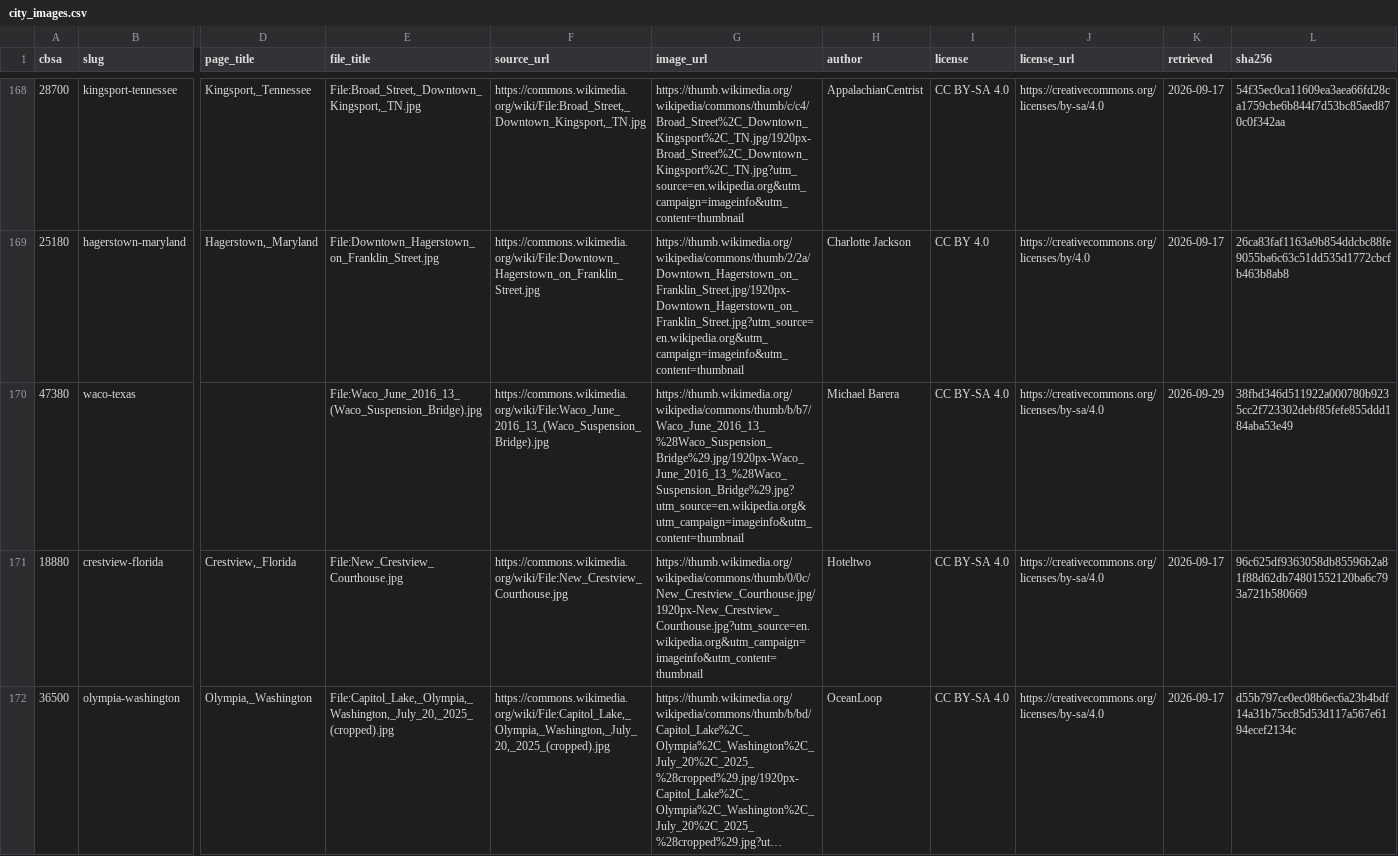
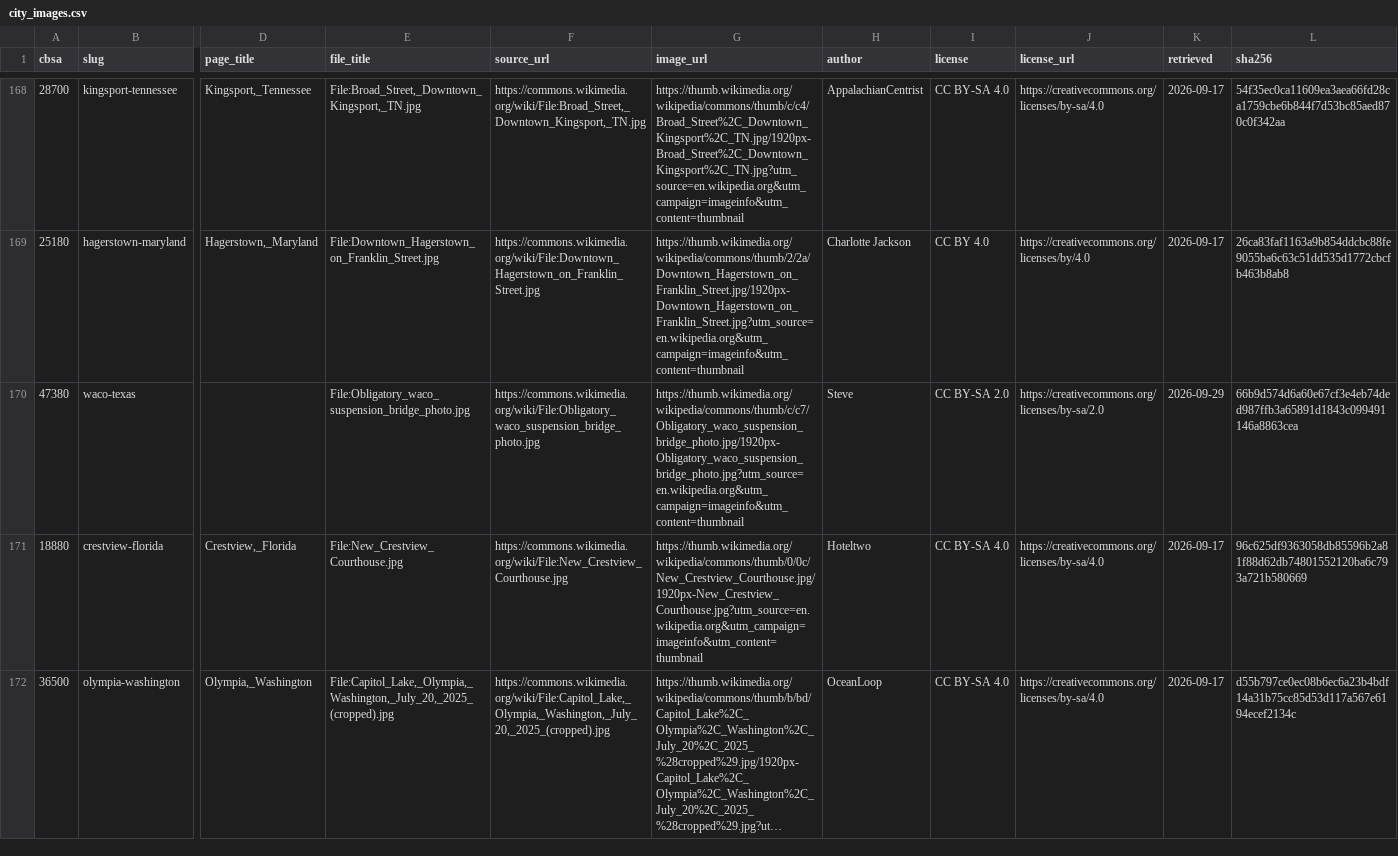
Before and after one commit to Nathan98000/Dating_Stats_Atlas, a CSV file: atlas/results/phase2e/city_images.csv, drawn as a sheet; only a part is shown, gaps mark what is left out; long unchanged cells end in …; the diff names each change by its address in the sheet, - before the commit and + after, or states it on an @@ line.

```diff
--- a/atlas/results/phase2e/city_images.csv
+++ b/atlas/results/phase2e/city_images.csv
-E170 (file_title): File:Waco_June_2016_13_(Waco_Suspension_Bridge).jpg
+E170 (file_title): File:Obligatory_waco_suspension_bridge_photo.jpg
-F170 (source_url): https://commons.wikimedia.org/wiki/File:Waco_June_2016_13_(Waco_Suspension_Bridge).jpg
+F170 (source_url): https://commons.wikimedia.org/wiki/File:Obligatory_waco_suspension_bridge_photo.jpg
-G170 (image_url): https://thumb.wikimedia.org/wikipedia/commons/thumb/b/b7/Waco_June_2016_13_%28Waco_Suspension_Bridge%29.jpg/1920px-Waco_June_2016_13_%28Waco_Suspension_Bridge%29.jpg?utm_source=en.wikipedia.org&utm_campaign=imageinfo&utm_content=thumbnail
+G170 (image_url): https://thumb.wikimedia.org/wikipedia/commons/thumb/c/c7/Obligatory_waco_suspension_bridge_photo.jpg/1920px-Obligatory_waco_suspension_bridge_photo.jpg?utm_source=en.wikipedia.org&utm_campaign=imageinfo&utm_content=thumbnail
-H170 (author): Michael Barera
+H170 (author): Steve
-I170 (license): CC BY-SA 4.0
+I170 (license): CC BY-SA 2.0
-J170 (license_url): https://creativecommons.org/licenses/by-sa/4.0
+J170 (license_url): https://creativecommons.org/licenses/by-sa/2.0
-L170 (sha256): 38fbd346d511922a000780b9235cc2f723302debf85fefe855ddd184aba53e49
+L170 (sha256): 66b9d574d6a60e67cf3e4eb74ded987ffb3a65891d1843c099491146a8863cea
```
Also changed, not shown: 5 other files.
